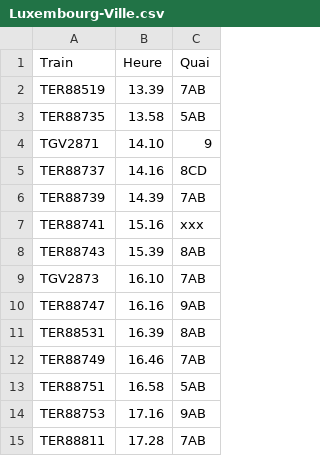
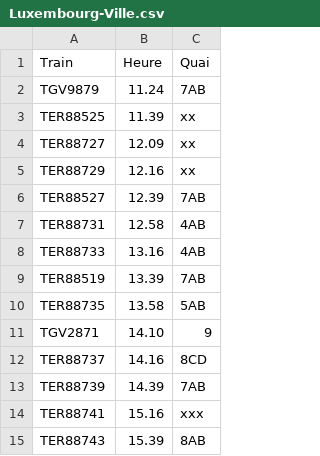
Before and after one commit to 1Dimitri/ferrovitruc, a CSV file: voies/Luxembourg-Ville.csv, drawn as a sheet; only a part is shown; the shorter side is filled out with more unchanged rows; the diff names each change by its address in the sheet, - before the commit and + after, or states it on an @@ line.

Commit message:
Additional track numbers

```diff
--- a/voies/Luxembourg-Ville.csv
+++ b/voies/Luxembourg-Ville.csv
+row 2: TGV9879 | 11.24 | 7AB
+row 3: TER88525 | 11.39 | xx
+row 4: TER88727 | 12.09 | xx
+row 5: TER88729 | 12.16 | xx
+row 6: TER88527 | 12.39 | 7AB
+row 7: TER88731 | 12.58 | 4AB
+row 8: TER88733 | 13.16 | 4AB
```
